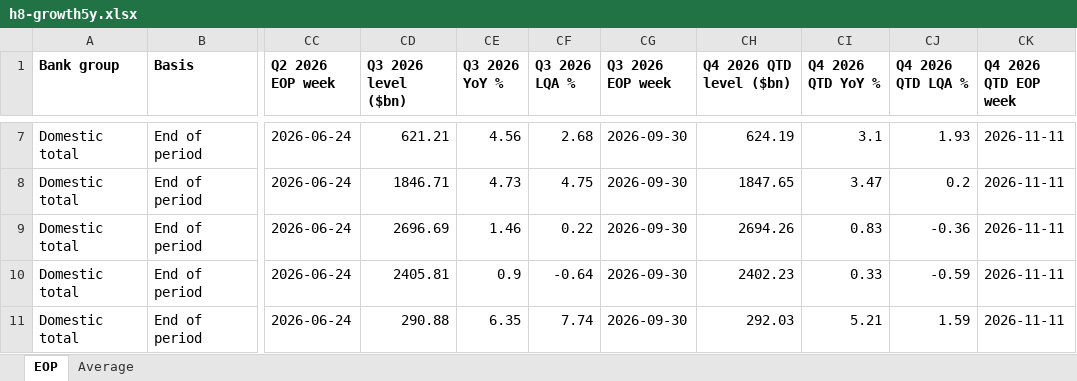
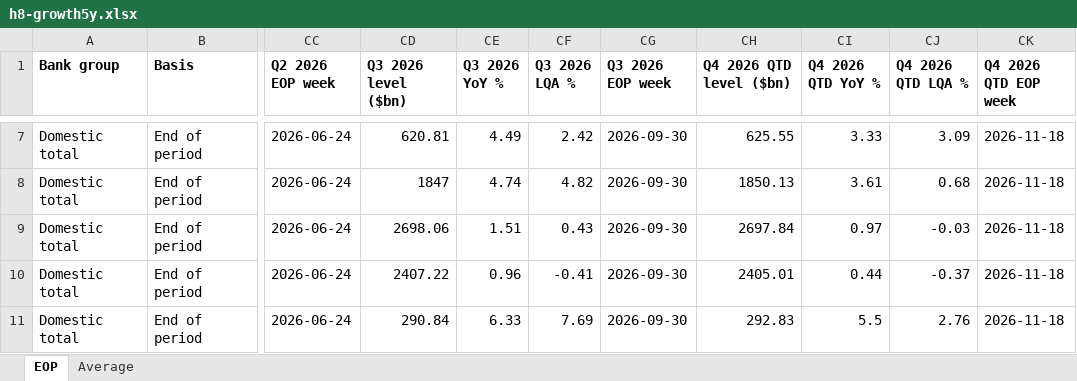
Before and after one commit to ehines12/research-hub, an Excel workbook: data/h8-growth5y.xlsx, sheet EOP, drawn as a sheet; only a part is shown, gaps mark what is left out; values as stored, in another font and other column widths than the file's, no borders; the diff covers the shown part only; the diff names each change by its address in the sheet, - before the commit and + after, or states it on an @@ line.

```diff
--- a/data/h8-growth5y.xlsx (sheet EOP)
+++ b/data/h8-growth5y.xlsx (sheet EOP)
-CD7 (Q3 2026 level ($bn)): 621.21
+CD7 (Q3 2026 level ($bn)): 620.81
-CE7 (Q3 2026 YoY %): 4.56
+CE7 (Q3 2026 YoY %): 4.49
-CF7 (Q3 2026 LQA %): 2.68
+CF7 (Q3 2026 LQA %): 2.42
-CH7 (Q4 2026 QTD level ($bn)): 624.19
+CH7 (Q4 2026 QTD level ($bn)): 625.55
-CI7 (Q4 2026 QTD YoY %): 3.1
+CI7 (Q4 2026 QTD YoY %): 3.33
-CJ7 (Q4 2026 QTD LQA %): 1.93
+CJ7 (Q4 2026 QTD LQA %): 3.09
-CK7:CK11 (Q4 2026 QTD EOP week): 2026-11-11
+CK7:CK11 (Q4 2026 QTD EOP week): 2026-11-18
-CD8 (Q3 2026 level ($bn)): 1846.71
+CD8 (Q3 2026 level ($bn)): 1847
-CE8 (Q3 2026 YoY %): 4.73
+CE8 (Q3 2026 YoY %): 4.74
-CF8 (Q3 2026 LQA %): 4.75
+CF8 (Q3 2026 LQA %): 4.82
-CH8 (Q4 2026 QTD level ($bn)): 1847.65
+CH8 (Q4 2026 QTD level ($bn)): 1850.13
-CI8 (Q4 2026 QTD YoY %): 3.47
+CI8 (Q4 2026 QTD YoY %): 3.61
-CJ8 (Q4 2026 QTD LQA %): 0.2
+CJ8 (Q4 2026 QTD LQA %): 0.68
-CD9 (Q3 2026 level ($bn)): 2696.69
+CD9 (Q3 2026 level ($bn)): 2698.06
-CE9 (Q3 2026 YoY %): 1.46
+CE9 (Q3 2026 YoY %): 1.51
-CF9 (Q3 2026 LQA %): 0.22
+CF9 (Q3 2026 LQA %): 0.43
-CH9 (Q4 2026 QTD level ($bn)): 2694.26
+CH9 (Q4 2026 QTD level ($bn)): 2697.84
-CI9 (Q4 2026 QTD YoY %): 0.83
+CI9 (Q4 2026 QTD YoY %): 0.97
-CJ9 (Q4 2026 QTD LQA %): -0.36
+CJ9 (Q4 2026 QTD LQA %): -0.03
-CD10 (Q3 2026 level ($bn)): 2405.81
+CD10 (Q3 2026 level ($bn)): 2407.22
-CE10 (Q3 2026 YoY %): 0.9
+CE10 (Q3 2026 YoY %): 0.96
-CF10 (Q3 2026 LQA %): -0.64
+CF10 (Q3 2026 LQA %): -0.41
-CH10 (Q4 2026 QTD level ($bn)): 2402.23
+CH10 (Q4 2026 QTD level ($bn)): 2405.01
-CI10 (Q4 2026 QTD YoY %): 0.33
+CI10 (Q4 2026 QTD YoY %): 0.44
-CJ10 (Q4 2026 QTD LQA %): -0.59
+CJ10 (Q4 2026 QTD LQA %): -0.37
-CD11 (Q3 2026 level ($bn)): 290.88
+CD11 (Q3 2026 level ($bn)): 290.84
-CE11 (Q3 2026 YoY %): 6.35
+CE11 (Q3 2026 YoY %): 6.33
-CF11 (Q3 2026 LQA %): 7.74
+CF11 (Q3 2026 LQA %): 7.69
-CH11 (Q4 2026 QTD level ($bn)): 292.03
+CH11 (Q4 2026 QTD level ($bn)): 292.83
-CI11 (Q4 2026 QTD YoY %): 5.21
+CI11 (Q4 2026 QTD YoY %): 5.5
-CJ11 (Q4 2026 QTD LQA %): 1.59
+CJ11 (Q4 2026 QTD LQA %): 2.76
```
Also changed, not shown: 402 edited cells elsewhere in this sheet, sheet Average, data/company-CNS-monthly-flows.xlsx, data/h8-quarterly.xlsx, 14 other files.
